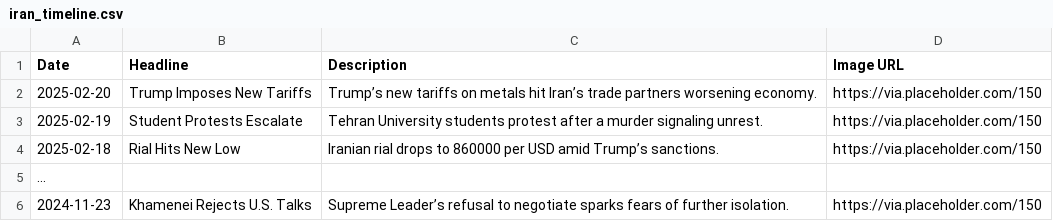
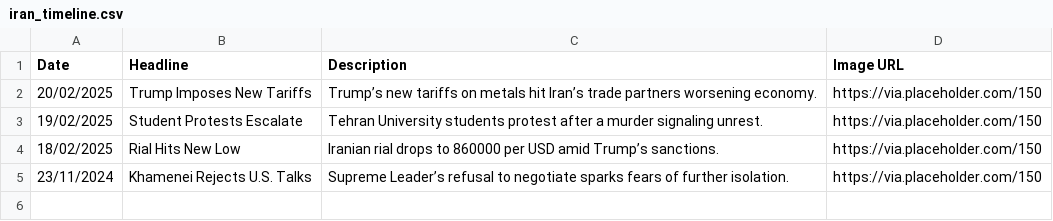
Before and after one commit to Autash/iran-timeline, a CSV file: iran_timeline.csv, drawn as a sheet.

Commit message:
Add files via upload

```diff
--- a/iran_timeline.csv
+++ b/iran_timeline.csv
@@ -1,6 +1,5 @@
 Date,Headline,Description,Image URL
-2025-02-20,Trump Imposes New Tariffs,Trump’s new tariffs on metals hit Iran’s trade partners worsening economy.,https://via.placeholder.com/150
-2025-02-19,Student Protests Escalate,Tehran University students protest after a murder signaling unrest.,https://via.placeholder.com/150
-2025-02-18,Rial Hits New Low,Iranian rial drops to 860000 per USD amid Trump’s sanctions.,https://via.placeholder.com/150
-...
-2024-11-23,Khamenei Rejects U.S. Talks,Supreme Leader’s refusal to negotiate sparks fears of further isolation.,https://via.placeholder.com/150
+20/02/2025,Trump Imposes New Tariffs,Trump’s new tariffs on metals hit Iran’s trade partners worsening economy.,https://via.placeholder.com/150
+19/02/2025,Student Protests Escalate,Tehran University students protest after a murder signaling unrest.,https://via.placeholder.com/150
+18/02/2025,Rial Hits New Low,Iranian rial drops to 860000 per USD amid Trump’s sanctions.,https://via.placeholder.com/150
+23/11/2024,Khamenei Rejects U.S. Talks,Supreme Leader’s refusal to negotiate sparks fears of further isolation.,https://via.placeholder.com/150
```
